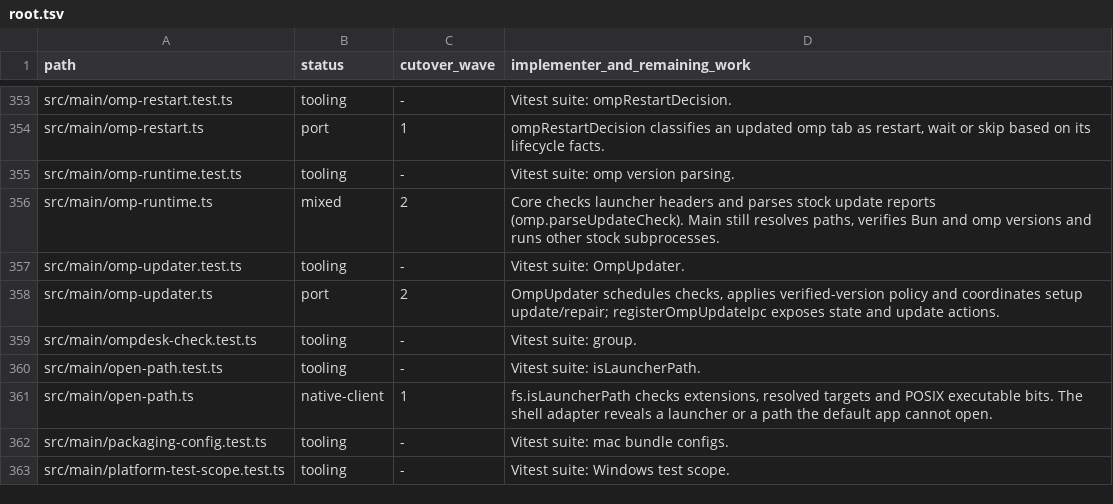
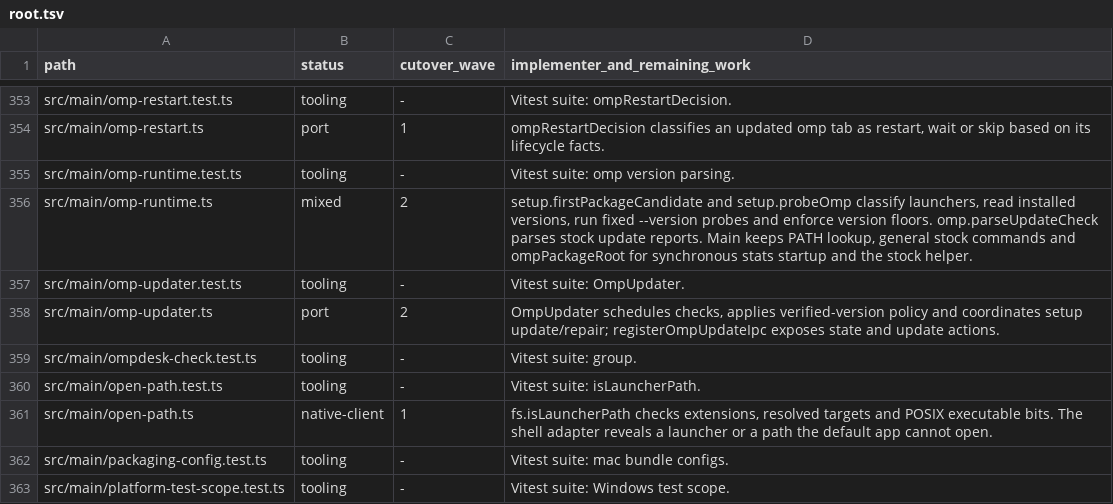
Before and after one commit to seuput-inc/ompdesk, a TSV file: docs/rust-inventory/root.tsv, drawn as a sheet; only a part is shown, gaps mark what is left out.

Commit message:
refactor(setup): probe installed omp and Bun versions in the core
- Preserve package selection, output parsing, candidate order and refusal details.
- Refuse a Windows shim name that cmd could expand instead of running that literal file.

```diff
--- a/docs/rust-inventory/root.tsv
+++ b/docs/rust-inventory/root.tsv
@@ -355,3 +355,3 @@ src/main/omp-restart.ts	port	1	ompRestartDecision classifies an updated omp tab
 src/main/omp-runtime.test.ts	tooling	-	Vitest suite: omp version parsing.
-src/main/omp-runtime.ts	mixed	2	Core checks launcher headers and parses stock update reports (omp.parseUpdateCheck). Main still resolves paths, verifies Bun and omp versions and runs other stock subprocesses.
+src/main/omp-runtime.ts	mixed	2	setup.firstPackageCandidate and setup.probeOmp classify launchers, read installed versions, run fixed --version probes and enforce version floors. omp.parseUpdateCheck parses stock update reports. Main keeps PATH lookup, general stock commands and ompPackageRoot for synchronous stats startup and the stock helper.
 src/main/omp-updater.test.ts	tooling	-	Vitest suite: OmpUpdater.
```
Also changed, not shown: 7 other files.
